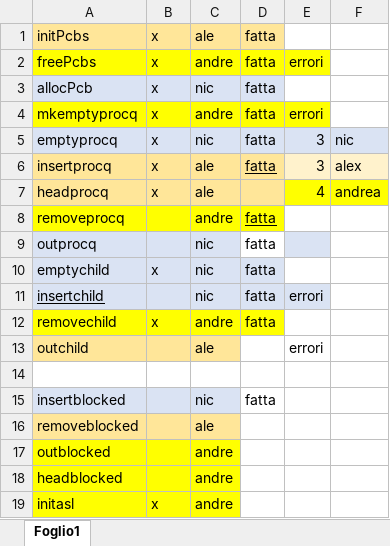
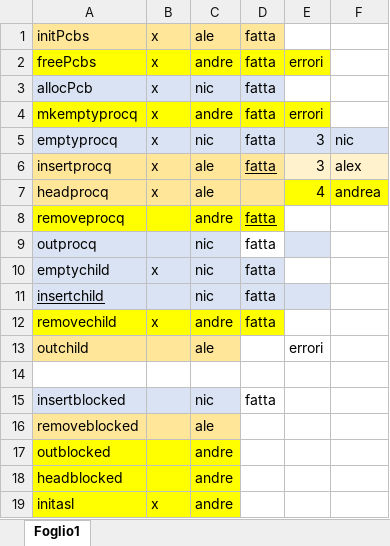
Before and after one commit to andreaiaia/WWFos_plus, an Excel workbook: DivisioneCompitiProgetto.xlsx, sheet Foglio1, drawn as a sheet; values as stored, in another font and other column widths than the file's, no borders; the diff names each change by its address in the sheet, - before the commit and + after, or states it on an @@ line.

Commit message:
Update DivisioneCompitiProgetto.xlsx

```diff
--- a/DivisioneCompitiProgetto.xlsx (sheet Foglio1)
+++ b/DivisioneCompitiProgetto.xlsx (sheet Foglio1)
-E11: errori
+E11: (empty)
```
